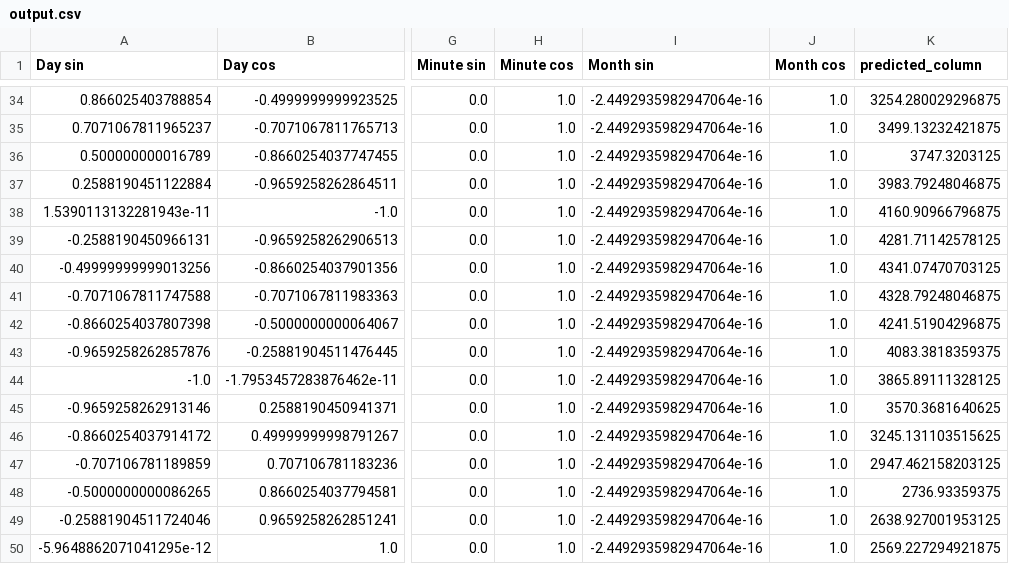
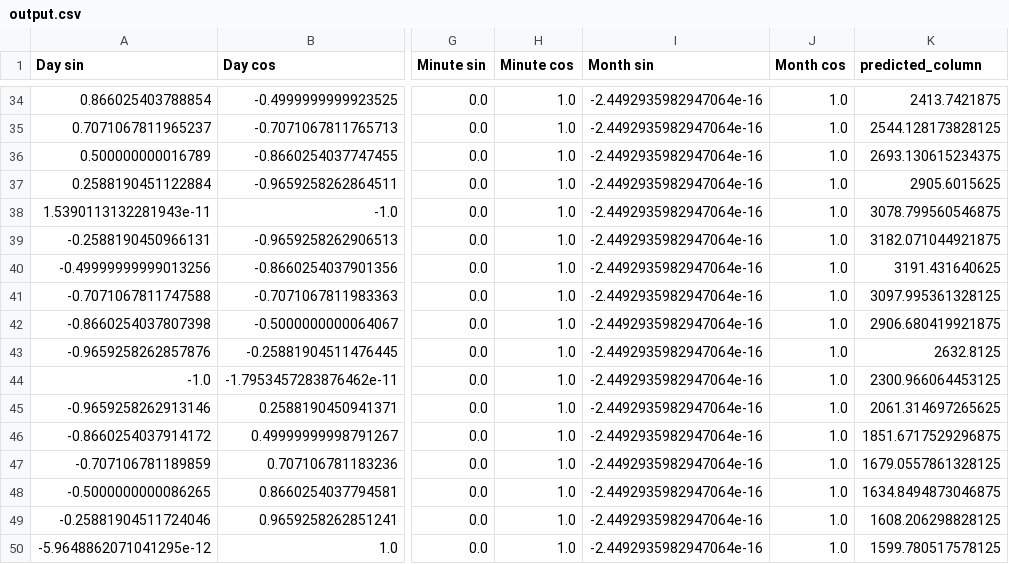
Before and after one commit to kponna/Energy-Consumption-Predictor-MLops, a CSV file: prediction_output/output.csv, drawn as a sheet; only a part is shown, gaps mark what is left out; the diff covers the shown part only; the diff names each change by its address in the sheet, - before the commit and + after, or states it on an @@ line.

```diff
--- a/prediction_output/output.csv
+++ b/prediction_output/output.csv
-K34 (predicted_column): 3254.280029296875
+K34 (predicted_column): 2413.7421875
-K35 (predicted_column): 3499.13232421875
+K35 (predicted_column): 2544.128173828125
-K36 (predicted_column): 3747.3203125
+K36 (predicted_column): 2693.130615234375
-K37 (predicted_column): 3983.79248046875
+K37 (predicted_column): 2905.6015625
-K38 (predicted_column): 4160.90966796875
+K38 (predicted_column): 3078.799560546875
-K39 (predicted_column): 4281.71142578125
+K39 (predicted_column): 3182.071044921875
-K40 (predicted_column): 4341.07470703125
+K40 (predicted_column): 3191.431640625
-K41 (predicted_column): 4328.79248046875
+K41 (predicted_column): 3097.995361328125
-K42 (predicted_column): 4241.51904296875
+K42 (predicted_column): 2906.680419921875
-K43 (predicted_column): 4083.3818359375
+K43 (predicted_column): 2632.8125
-K44 (predicted_column): 3865.89111328125
+K44 (predicted_column): 2300.966064453125
-K45 (predicted_column): 3570.3681640625
+K45 (predicted_column): 2061.314697265625
-K46 (predicted_column): 3245.131103515625
+K46 (predicted_column): 1851.6717529296875
-K47 (predicted_column): 2947.462158203125
+K47 (predicted_column): 1679.0557861328125
-K48 (predicted_column): 2736.93359375
+K48 (predicted_column): 1634.8494873046875
-K49 (predicted_column): 2638.927001953125
+K49 (predicted_column): 1608.206298828125
-K50 (predicted_column): 2569.227294921875
+K50 (predicted_column): 1599.780517578125
```
Also changed, not shown: 27 edited cells elsewhere in this file, 6 other files.
